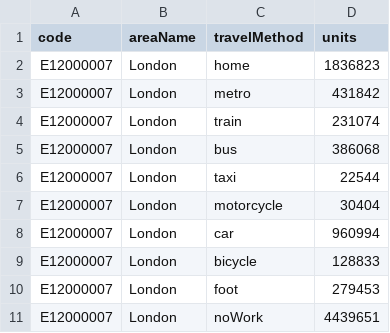
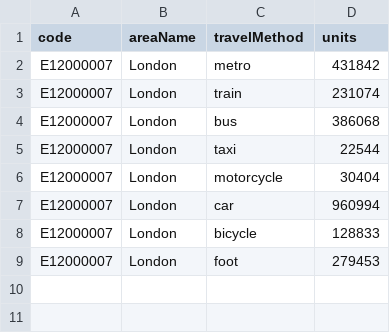
Before and after one commit to SNOOR7/Data., a CSV file: workTravelMode_Region.csv, drawn as a sheet.

Commit message:
Update workTravelMode_Region.csv

```diff
--- a/workTravelMode_Region.csv
+++ b/workTravelMode_Region.csv
@@ -1,3 +1,2 @@
 code,areaName,travelMethod,units
-E12000007,London,home,1836823
 E12000007,London,metro,431842
@@ -10,2 +9 @@ E12000007,London,bicycle,128833
 E12000007,London,foot,279453
-E12000007,London,noWork,4439651
```
